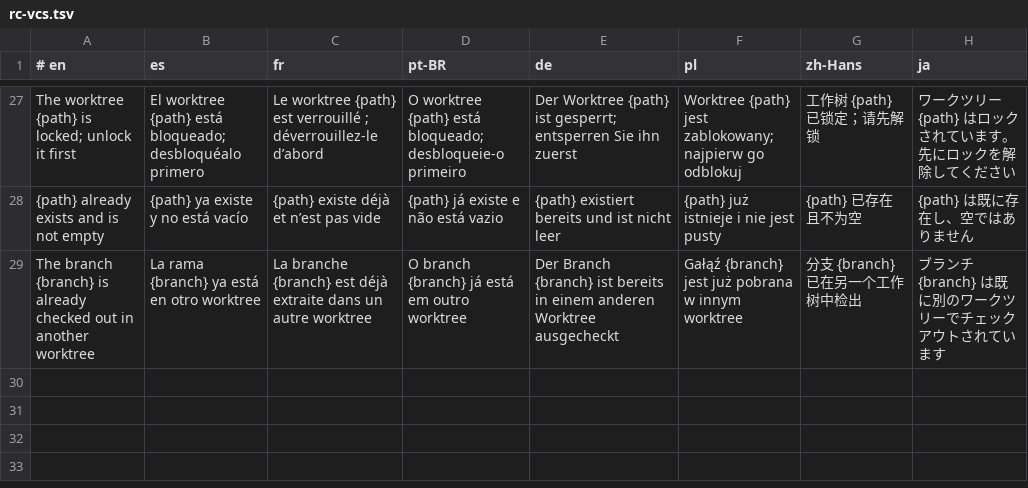
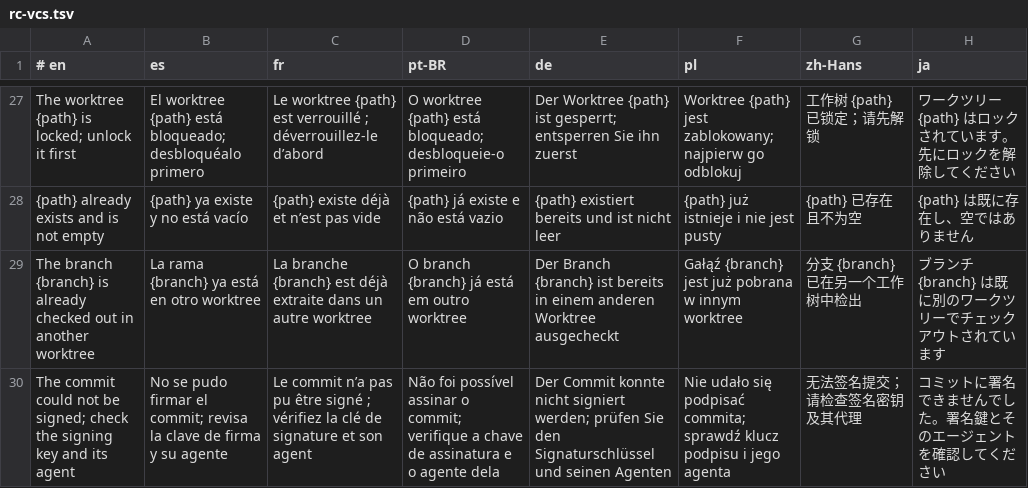
Before and after one commit to RafaelMendes1407/CrabCraft, a TSV file: scripts/i18n/rc-vcs.tsv, drawn as a sheet; only a part is shown, gaps mark what is left out; the diff names each change by its address in the sheet, - before the commit and + after, or states it on an @@ line.

```diff
--- a/scripts/i18n/rc-vcs.tsv
+++ b/scripts/i18n/rc-vcs.tsv
+row 30: The commit could not be signed; check the signing key and its agent | No se pudo firmar el commit; revisa la clave de firma y su agente | Le commit n’a pas pu être signé ; vérifiez la clé de signature et son agent | Não foi possível assinar o commit; verifique a chave de assinatura e o agente dela | Der Commit konnte nicht signiert werden; prüfen Sie den Signaturschlüssel und seinen Agenten | Nie udało się podpisać commita; sprawdź klucz podpisu i jego agenta | 无法签名提交；请检查签名密钥及其代理 | コミットに署名できませんでした。署名鍵とそのエージェントを確認してください
```
Also changed, not shown: 17 other files.
